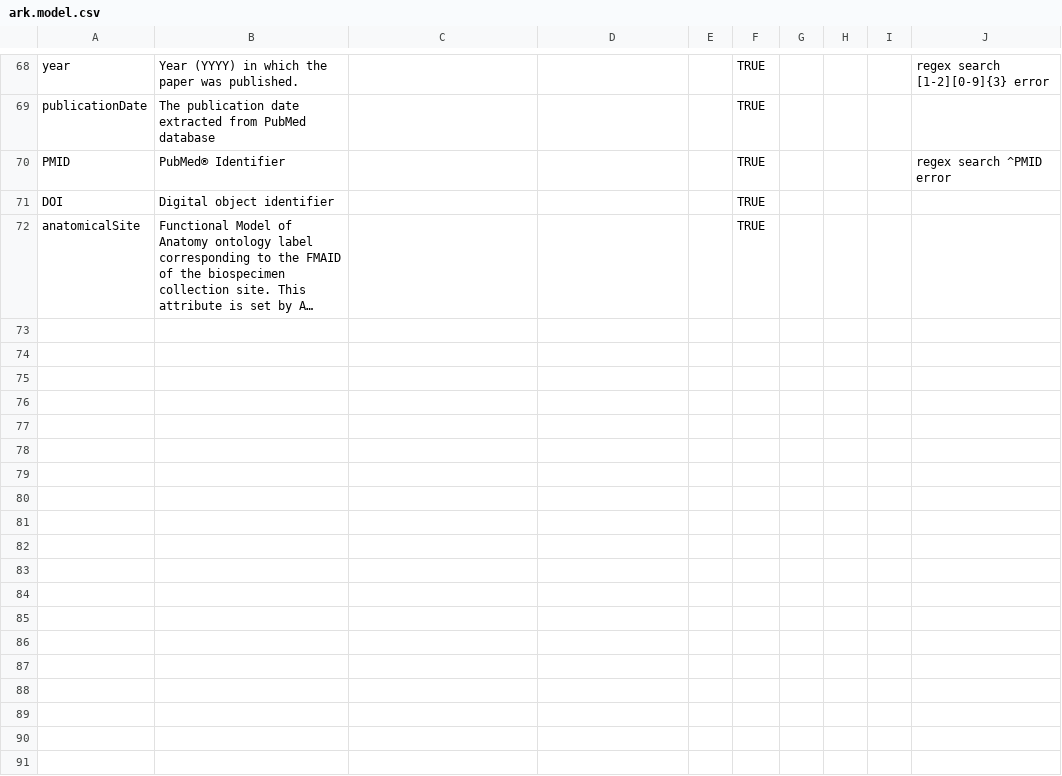
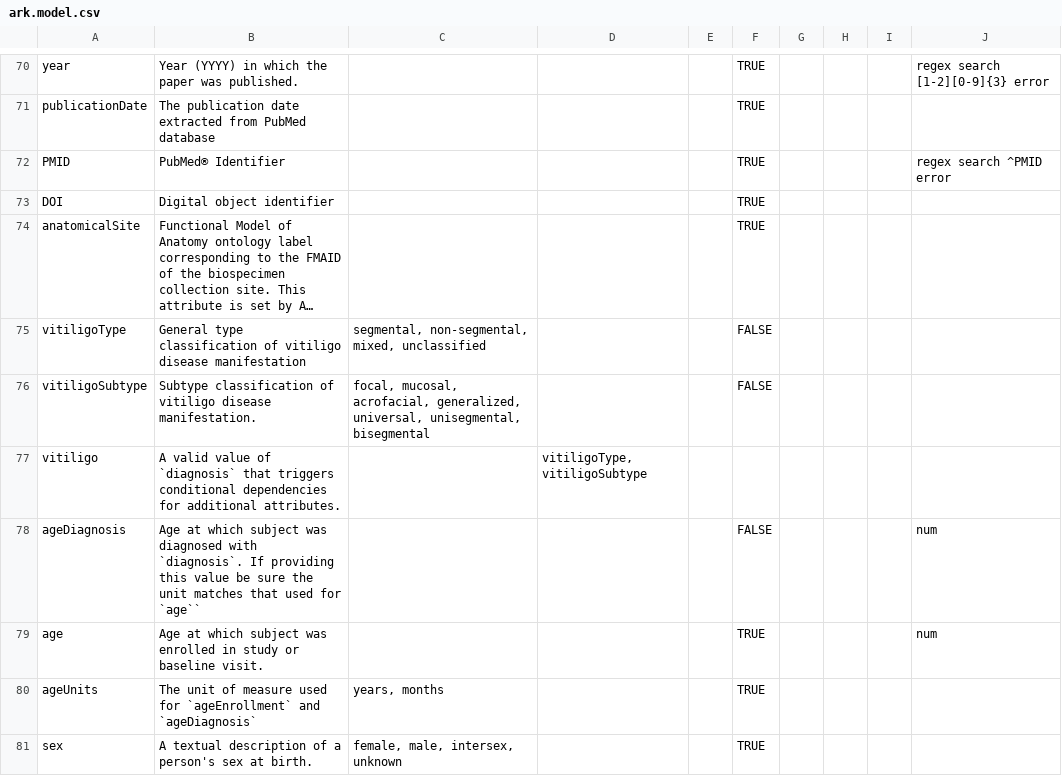
Before and after one commit to ARK-Portal/data_model, a CSV file: ark.model.csv, drawn as a sheet; only a part is shown, gaps mark what is left out; long unchanged cells end in …; the diff covers the shown part only; the diff names each change by its address in the sheet, - before the commit and + after, or states it on an @@ line.

Commit message:
commit of initial additions of biospec and clinical metadata

```diff
--- a/ark.model.csv
+++ b/ark.model.csv
+row 75: vitiligoType | General type classification of vitiligo disease manifestation | segmental, non-segmental, mixed, unclassified |  |  | FALSE
+row 76: vitiligoSubtype | Subtype classification of vitiligo disease manifestation. | focal, mucosal, acrofacial, generalized, universal, unisegmental, bisegmental |  |  | FALSE
+row 77: vitiligo | A valid value of `diagnosis` that triggers conditional dependencies for additional attributes. |  | vitiligoType, vitiligoSubtype
+row 78: ageDiagnosis | Age at which subject was diagnosed with `diagnosis`. If providing this value be sure the unit matches that used for `age`` |  |  |  | FALSE |  |  |  | num
+row 79: age | Age at which subject was enrolled in study or baseline visit. |  |  |  | TRUE |  |  |  | num
+row 80: ageUnits | The unit of measure used for `ageEnrollment` and `ageDiagnosis` | years, months |  |  | TRUE
+row 81: sex | A textual description of a person's sex at birth. | female, male, intersex, unknown |  |  | TRUE
```
Also changed, not shown: 9 added rows and 3 edited cells elsewhere in this file.
